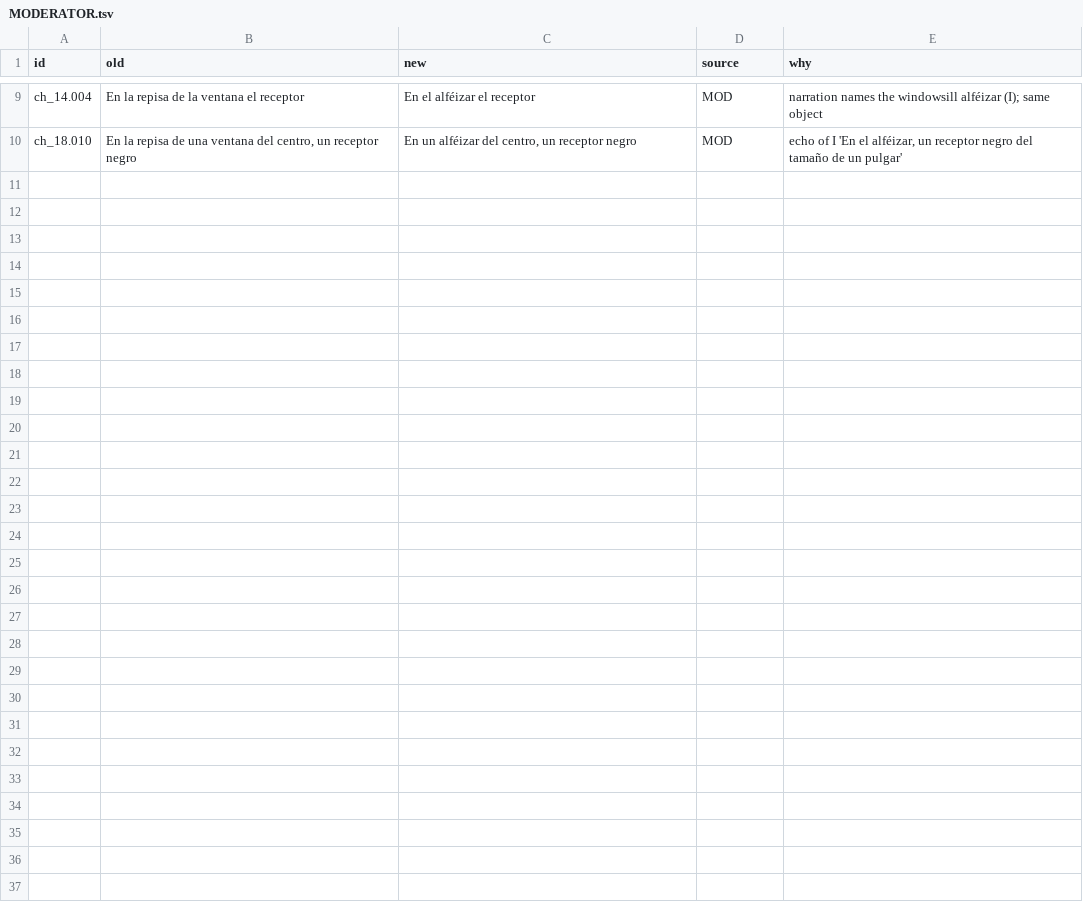
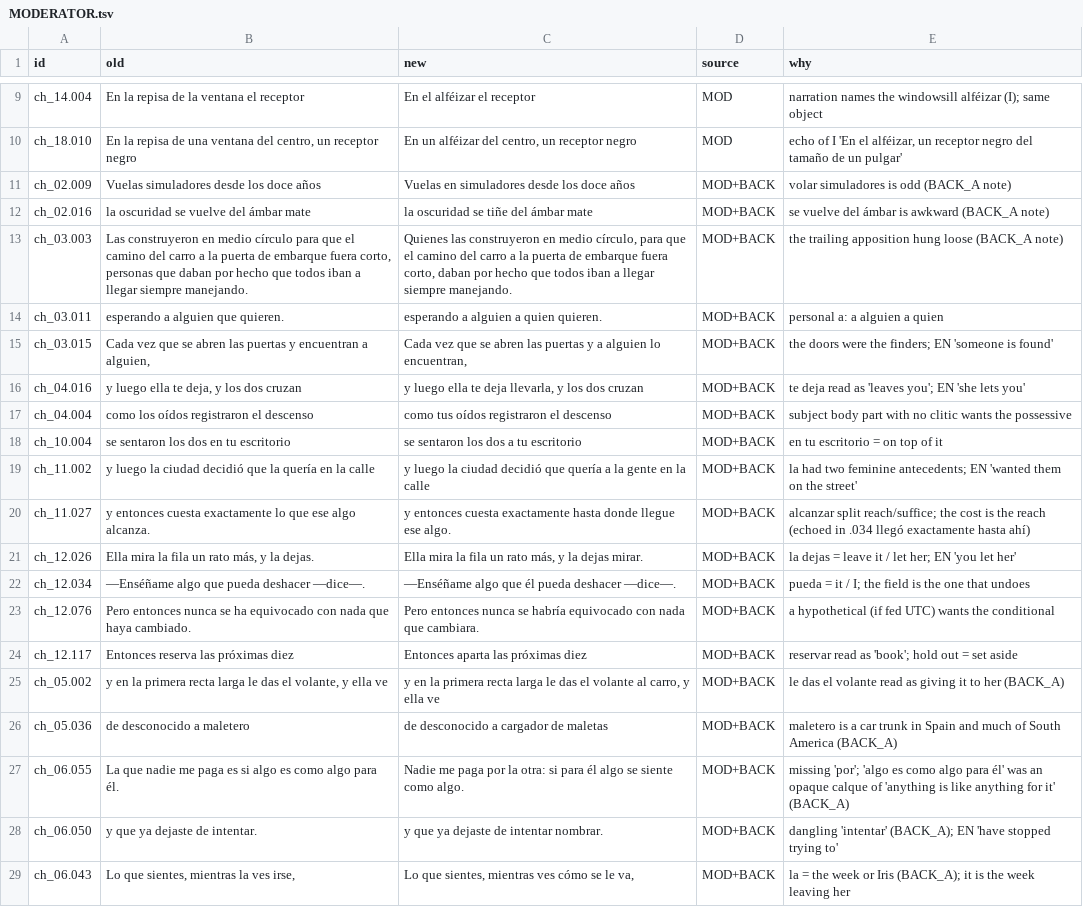
Before and after one commit to bochen2029-pixel/BOOKSMITH, a TSV file: book_workspace/five_hours_apart_es/_qa/MODERATOR.tsv, drawn as a sheet; only a part is shown, gaps mark what is left out; the diff covers the shown part only.

```diff
--- a/book_workspace/five_hours_apart_es/_qa/MODERATOR.tsv
+++ b/book_workspace/five_hours_apart_es/_qa/MODERATOR.tsv
@@ -10 +10,20 @@ ch_14.004	En la repisa de la ventana el receptor	En el alféizar el receptor	MOD
 ch_18.010	En la repisa de una ventana del centro, un receptor negro	En un alféizar del centro, un receptor negro	MOD	echo of I 'En el alféizar, un receptor negro del tamaño de un pulgar'
+ch_02.009	Vuelas simuladores desde los doce años	Vuelas en simuladores desde los doce años	MOD+BACK	volar simuladores is odd (BACK_A note)
+ch_02.016	la oscuridad se vuelve del ámbar mate	la oscuridad se tiñe del ámbar mate	MOD+BACK	se vuelve del ámbar is awkward (BACK_A note)
+ch_03.003	Las construyeron en medio círculo para que el camino del carro a la puerta de embarque fuera corto, personas que daban por hecho que todos iban a llegar siempre manejando.	Quienes las construyeron en medio círculo, para que el camino del carro a la puerta de embarque fuera corto, daban por hecho que todos iban a llegar siempre manejando.	MOD+BACK	the trailing apposition hung loose (BACK_A note)
+ch_03.011	esperando a alguien que quieren.	esperando a alguien a quien quieren.	MOD+BACK	personal a: a alguien a quien
+ch_03.015	Cada vez que se abren las puertas y encuentran a alguien,	Cada vez que se abren las puertas y a alguien lo encuentran,	MOD+BACK	the doors were the finders; EN 'someone is found'
+ch_04.016	y luego ella te deja, y los dos cruzan	y luego ella te deja llevarla, y los dos cruzan	MOD+BACK	te deja read as 'leaves you'; EN 'she lets you'
+ch_04.004	como los oídos registraron el descenso	como tus oídos registraron el descenso	MOD+BACK	subject body part with no clitic wants the possessive
+ch_10.004	se sentaron los dos en tu escritorio	se sentaron los dos a tu escritorio	MOD+BACK	en tu escritorio = on top of it
+ch_11.002	y luego la ciudad decidió que la quería en la calle	y luego la ciudad decidió que quería a la gente en la calle	MOD+BACK	la had two feminine antecedents; EN 'wanted them on the street'
+ch_11.027	y entonces cuesta exactamente lo que ese algo alcanza.	y entonces cuesta exactamente hasta donde llegue ese algo.	MOD+BACK	alcanzar split reach/suffice; the cost is the reach (echoed in .034 llegó exactamente hasta ahí)
+ch_12.026	Ella mira la fila un rato más, y la dejas.	Ella mira la fila un rato más, y la dejas mirar.	MOD+BACK	la dejas = leave it / let her; EN 'you let her'
+ch_12.034	—Enséñame algo que pueda deshacer —dice—.	—Enséñame algo que él pueda deshacer —dice—.	MOD+BACK	pueda = it / I; the field is the one that undoes
+ch_12.076	Pero entonces nunca se ha equivocado con nada que haya cambiado.	Pero entonces nunca se habría equivocado con nada que cambiara.	MOD+BACK	a hypothetical (if fed UTC) wants the conditional
+ch_12.117	Entonces reserva las próximas diez	Entonces aparta las próximas diez	MOD+BACK	reservar read as 'book'; hold out = set aside
+ch_05.002	y en la primera recta larga le das el volante, y ella ve	y en la primera recta larga le das el volante al carro, y ella ve	MOD+BACK	le das el volante read as giving it to her (BACK_A)
+ch_05.036	de desconocido a maletero	de desconocido a cargador de maletas	MOD+BACK	maletero is a car trunk in Spain and much of South America (BACK_A)
+ch_06.055	La que nadie me paga es si algo es como algo para él.	Nadie me paga por la otra: si para él algo se siente como algo.	MOD+BACK	missing 'por'; 'algo es como algo para él' was an opaque calque of 'anything is like anything for it' (BACK_A)
+ch_06.050	y que ya dejaste de intentar.	y que ya dejaste de intentar nombrar.	MOD+BACK	dangling 'intentar' (BACK_A); EN 'have stopped trying to'
+ch_06.043	Lo que sientes, mientras la ves irse,	Lo que sientes, mientras ves cómo se le va,	MOD+BACK	la = the week or Iris (BACK_A); it is the week leaving her
```
Also changed, not shown: 16 added rows elsewhere in this file, 18 other files.
